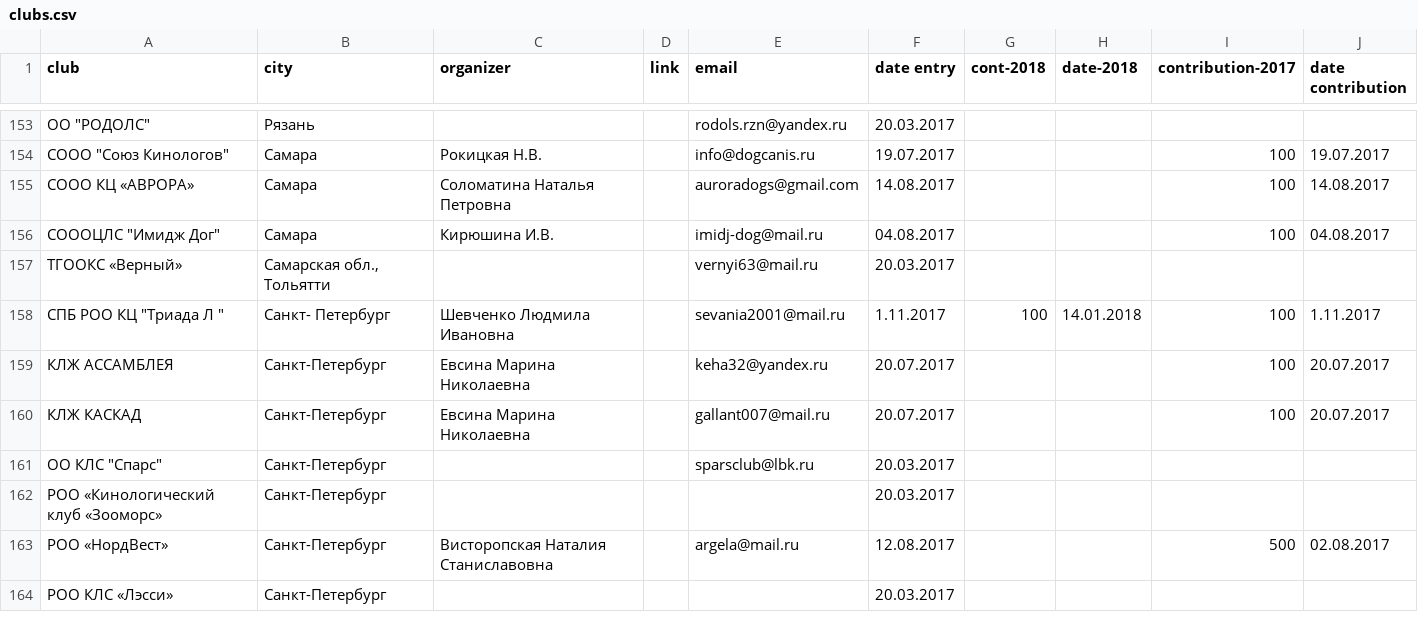
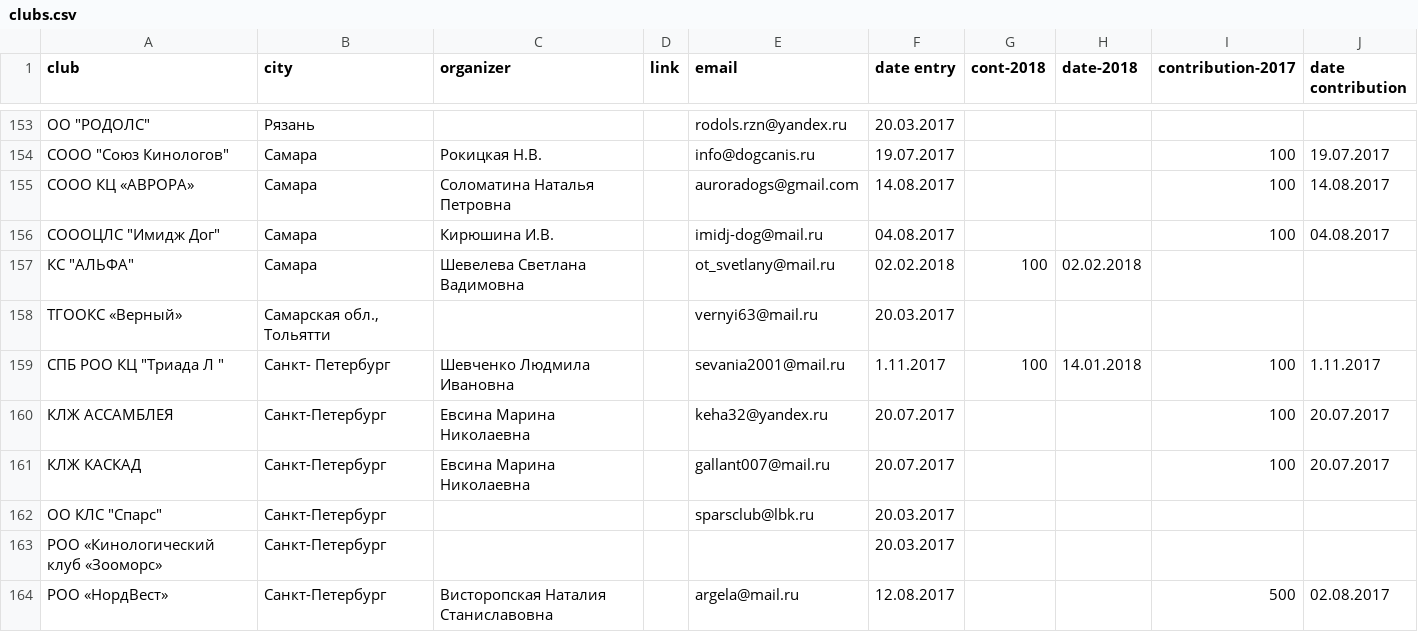
Before and after one commit to Itzamna/nkp-spitz, a CSV file: _data/clubs.csv, drawn as a sheet; only a part is shown, gaps mark what is left out; the shorter side is filled out with more unchanged rows.

Commit message:
update info

```diff
--- a/_data/clubs.csv
+++ b/_data/clubs.csv
@@ -156,2 +156,3 @@ club,city,organizer,link,email,date entry,cont-2018,date-2018,contribution-2017,
 "СОООЦЛС ""Имидж Дог""",Самара,Кирюшина И.В.,,imidj-dog@mail.ru,04.08.2017,,,100,04.08.2017
+"КС ""АЛЬФА""	",Самара,Шевелева Светлана Вадимовна,,ot_svetlany@mail.ru,02.02.2018,100,02.02.2018,,
 ТГООКС «Верный» ,"Самарская обл., Тольятти",,,vernyi63@mail.ru,20.03.2017,,,,
```
